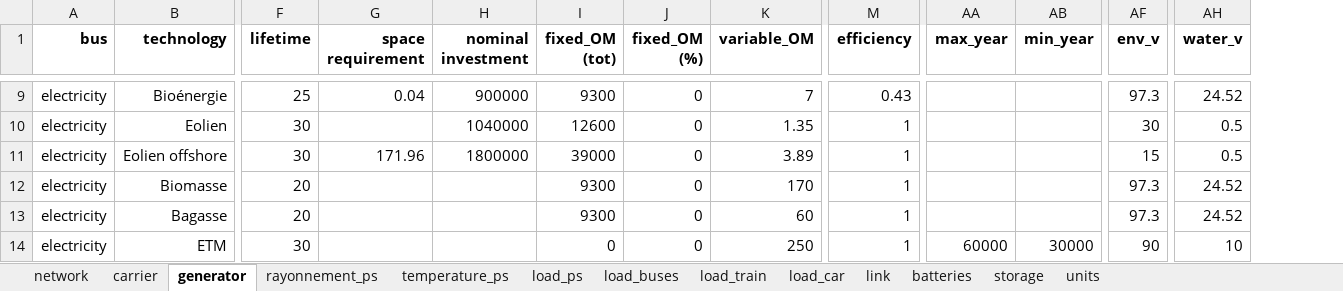
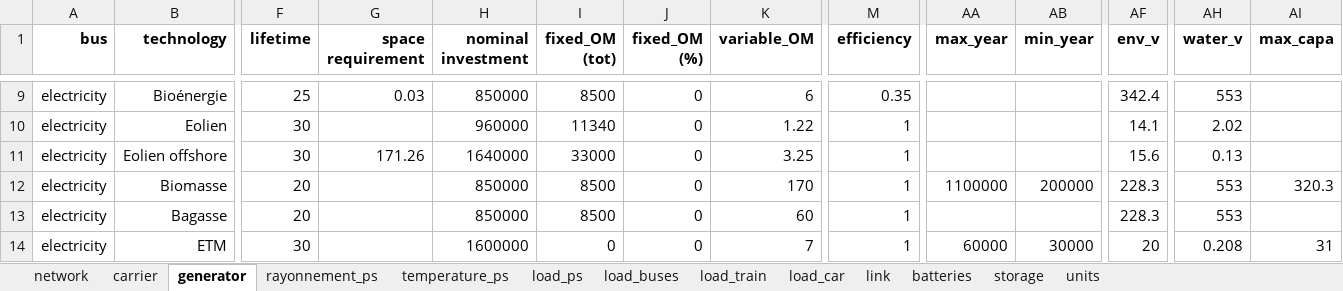
Before and after one commit to Projet-HyLES/PyPSA_Reunion, an Excel workbook: Data/data2030.xlsx, sheet generator, drawn as a sheet; only a part is shown, gaps mark what is left out; values as stored, in another font and other column widths than the file's, no borders; the diff covers the shown part only; the diff names each change by its address in the sheet, - before the commit and + after, or states it on an @@ line.

```diff
--- a/Data/data2030.xlsx (sheet generator)
+++ b/Data/data2030.xlsx (sheet generator)
+column AI (max_capa), rows 12-14: 320.3 |  | 31
-G9 (space requirement): 0.04
+G9 (space requirement): 0.03
-H9 (nominal investment): 900000
+H9 (nominal investment): 850000
-I9 (fixed_OM (tot)): 9300
+I9 (fixed_OM (tot)): 8500
-K9 (variable_OM): 7
+K9 (variable_OM): 6
-M9 (efficiency): 0.43
+M9 (efficiency): 0.35
-AF9 (env_v): 97.3
+AF9 (env_v): 342.4
-AH9 (water_v): 24.52
+AH9 (water_v): 553
-H10 (nominal investment): 1040000
+H10 (nominal investment): 960000
-I10 (fixed_OM (tot)): 12600
+I10 (fixed_OM (tot)): 11340
-K10 (variable_OM): 1.35
+K10 (variable_OM): 1.22
-AF10 (env_v): 30
+AF10 (env_v): 14.1
-AH10 (water_v): 0.5
+AH10 (water_v): 2.02
-G11 (space requirement): 171.96
+G11 (space requirement): 171.26
-H11 (nominal investment): 1800000
+H11 (nominal investment): 1640000
-I11 (fixed_OM (tot)): 39000
+I11 (fixed_OM (tot)): 33000
-K11 (variable_OM): 3.89
+K11 (variable_OM): 3.25
-AF11 (env_v): 15
+AF11 (env_v): 15.6
-AH11 (water_v): 0.5
+AH11 (water_v): 0.13
-H12:H13 (nominal investment): (empty)
+H12:H13 (nominal investment): 850000
-I12:I13 (fixed_OM (tot)): 9300
+I12:I13 (fixed_OM (tot)): 8500
-AA12 (max_year): (empty)
+AA12 (max_year): 1100000
-AB12 (min_year): (empty)
+AB12 (min_year): 200000
-AF12:AF13 (env_v): 97.3
+AF12:AF13 (env_v): 228.3
-AH12:AH13 (water_v): 24.52
+AH12:AH13 (water_v): 553
-H14 (nominal investment): (empty)
+H14 (nominal investment): 1600000
-K14 (variable_OM): 250
+K14 (variable_OM): 7
-AF14 (env_v): 90
+AF14 (env_v): 20
-AH14 (water_v): 10
+AH14 (water_v): 0.208
```
Also changed, not shown: 31 edited cells and cell formats elsewhere in this sheet, sheet link, sheet batteries, sheet storage, sheet network, sheet load_buses, sheet load_car, Data/data2050.xlsx.
